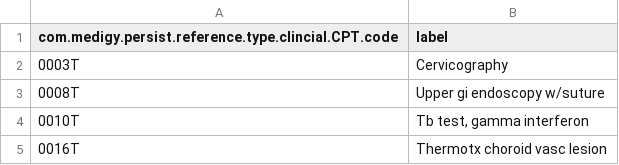
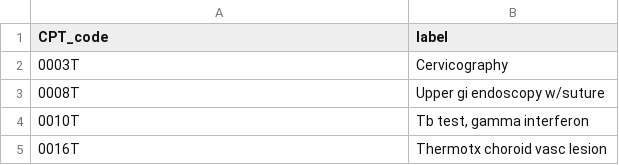
Before and after one commit to Faiq-Shahzad/MedcomCSVFiles, a CSV file: cpt4.csv, drawn as a sheet; only a part is shown.

Commit message:
Update cpt4.csv

```diff
--- a/cpt4.csv
+++ b/cpt4.csv
@@ -1,2 +1,2 @@
-com.medigy.persist.reference.type.clincial.CPT.code,label
+CPT_code,label
 0003T,Cervicography
```
